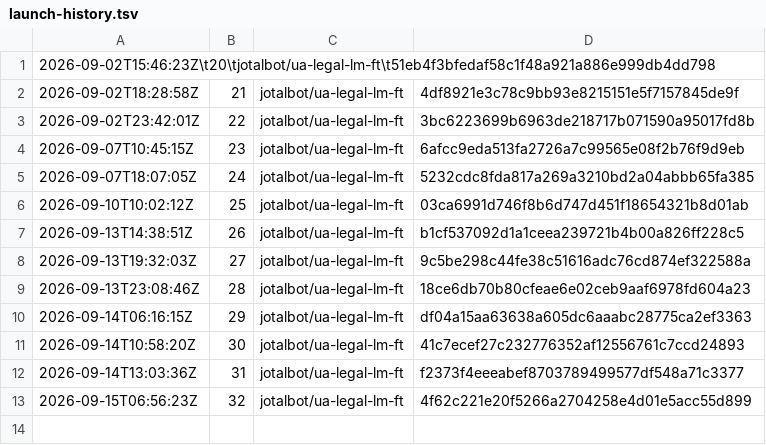
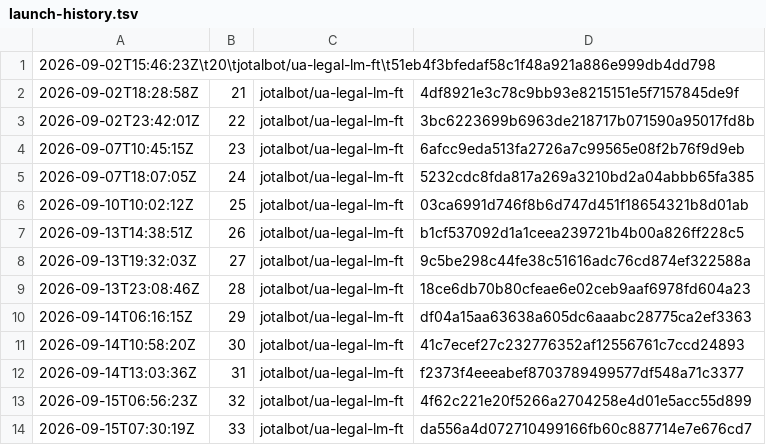
Before and after one commit to JoTalbot/ukraine, a TSV file: .training-manifests/ua-legal-lm-ft/launch-history.tsv, drawn as a sheet.

```diff
--- a/.training-manifests/ua-legal-lm-ft/launch-history.tsv
+++ b/.training-manifests/ua-legal-lm-ft/launch-history.tsv
@@ -13 +13,2 @@
 2026-09-15T06:56:23Z	32	jotalbot/ua-legal-lm-ft	4f62c221e20f5266a2704258e4d01e5acc55d899
+2026-09-15T07:30:19Z	33	jotalbot/ua-legal-lm-ft	da556a4d072710499166fb60c887714e7e676cd7
```
Also changed, not shown: 1 other file.
